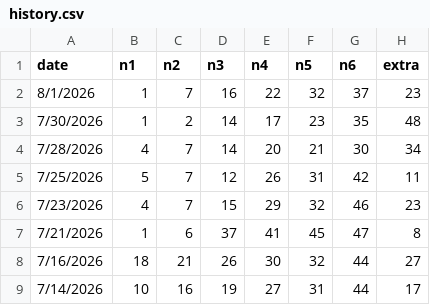
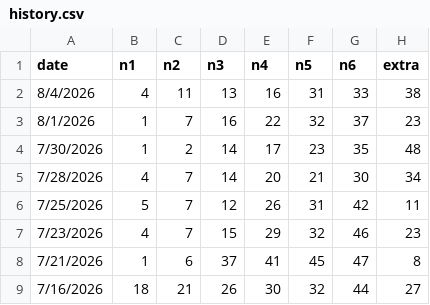
Before and after one commit to aiappdeveloper26/smartwinmarksix, a CSV file: history.csv, drawn as a sheet; only a part is shown; the shorter side is filled out with more unchanged rows; the diff names each change by its address in the sheet, - before the commit and + after, or states it on an @@ line.

Commit message:
Add files via upload

```diff
--- a/history.csv
+++ b/history.csv
+row 2: 8/4/2026 | 4 | 11 | 13 | 16 | 31 | 33 | 38
```
